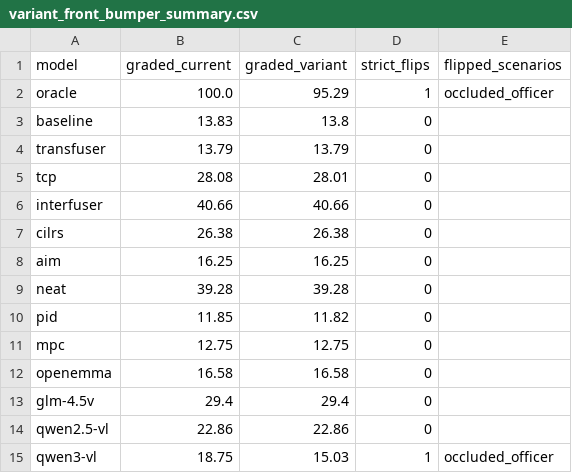
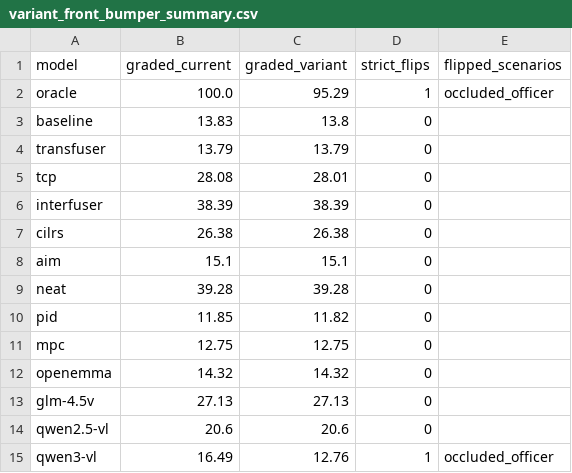
Before and after one commit to justinbrianhwang/MARSHAL, a CSV file: reports/dac2027_audit/data/variant_front_bumper_summary.csv, drawn as a sheet.

```diff
--- a/reports/dac2027_audit/data/variant_front_bumper_summary.csv
+++ b/reports/dac2027_audit/data/variant_front_bumper_summary.csv
@@ -5,5 +5,5 @@ transfuser,13.79,13.79,0,
 tcp,28.08,28.01,0,
-interfuser,40.66,40.66,0,
+interfuser,38.39,38.39,0,
 cilrs,26.38,26.38,0,
-aim,16.25,16.25,0,
+aim,15.1,15.1,0,
 neat,39.28,39.28,0,
@@ -11,5 +11,5 @@ pid,11.85,11.82,0,
 mpc,12.75,12.75,0,
-openemma,16.58,16.58,0,
-glm-4.5v,29.4,29.4,0,
-qwen2.5-vl,22.86,22.86,0,
-qwen3-vl,18.75,15.03,1,occluded_officer
+openemma,14.32,14.32,0,
+glm-4.5v,27.13,27.13,0,
+qwen2.5-vl,20.6,20.6,0,
+qwen3-vl,16.49,12.76,1,occluded_officer
```
Also changed, not shown: reports/dac2027_audit/data/green_stop_score_trace.csv, reports/dac2027_audit/data/leaderboard_cells.csv, 22 other files.
